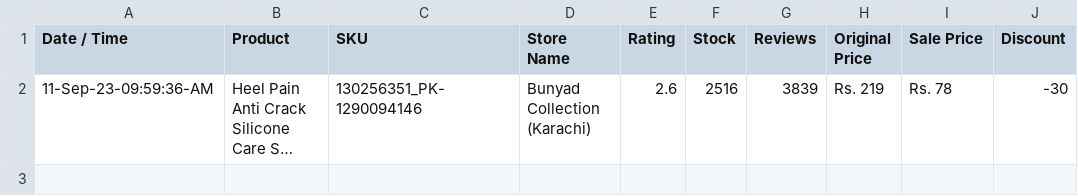
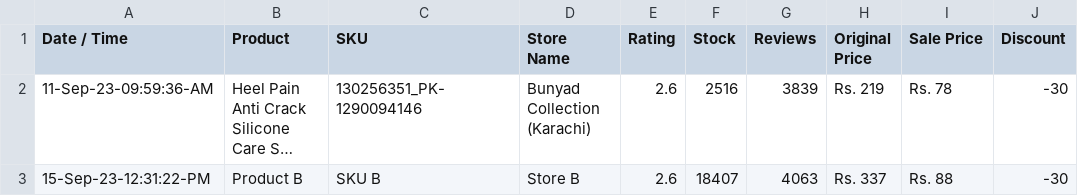
Before and after one commit to shafqatjan/amp-actionable-emails, a CSV file: data.csv, drawn as a sheet; long unchanged cells end in …; the diff names each change by its address in the sheet, - before the commit and + after, or states it on an @@ line.

```diff
--- a/data.csv
+++ b/data.csv
+row 3: 15-Sep-23-12:31:22-PM | Product B | SKU B | Store B | 2.6 | 18407 | 4063 | Rs. 337 | Rs. 88 | -30
```
Also changed, not shown: 2 other files.
